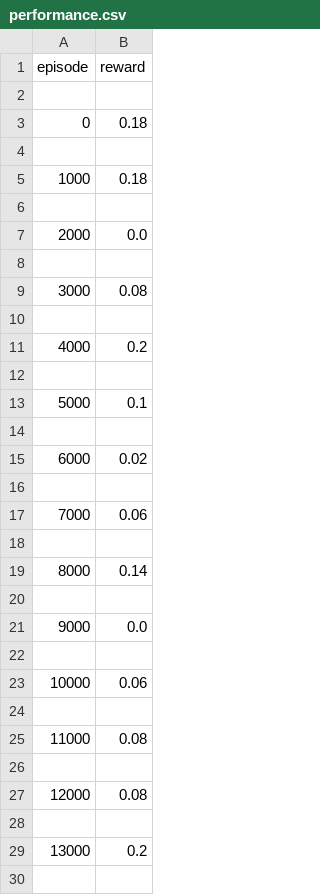
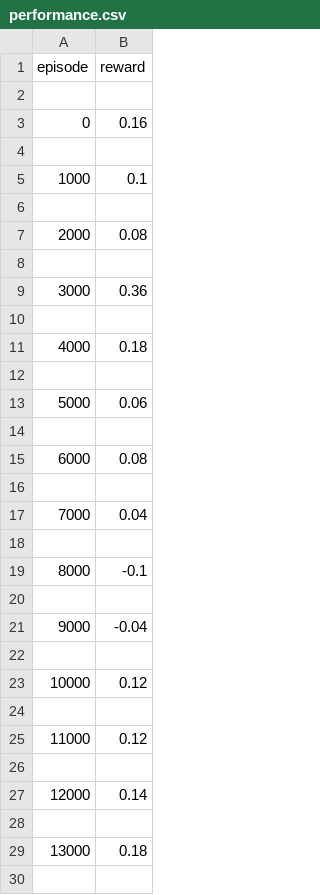
Before and after one commit to nicholaslambs/cse151a_project, a CSV file: rl_card/experiments/uno_dqn_result/performance.csv, drawn as a sheet; only a part is shown; the diff covers the shown part only.

```diff
--- a/rl_card/experiments/uno_dqn_result/performance.csv
+++ b/rl_card/experiments/uno_dqn_result/performance.csv
@@ -2,29 +2,29 @@ episode,reward
 
-0,0.18
+0,0.16
 
-1000,0.18
+1000,0.1
 
-2000,0.0
+2000,0.08
 
-3000,0.08
+3000,0.36
 
-4000,0.2
+4000,0.18
 
-5000,0.1
+5000,0.06
 
-6000,0.02
+6000,0.08
 
-7000,0.06
+7000,0.04
 
-8000,0.14
+8000,-0.1
 
-9000,0.0
+9000,-0.04
 
-10000,0.06
+10000,0.12
 
-11000,0.08
+11000,0.12
 
-12000,0.08
+12000,0.14
 
-13000,0.2
+13000,0.18
 
```
Also changed, not shown: 11 edited cells elsewhere in this file, 9 other files.
